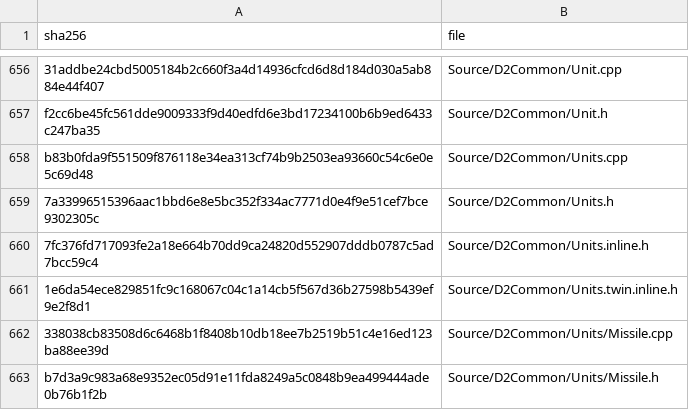
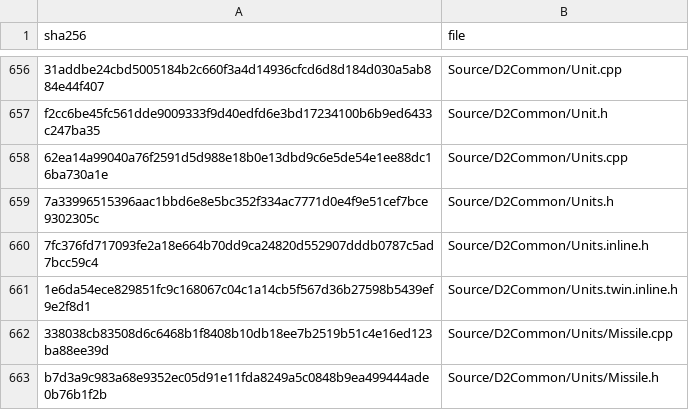
Before and after one commit to jaenster/redivivus, a TSV file: asm_matching/msvc8/translated/sources.tsv, drawn as a sheet; only a part is shown, gaps mark what is left out; the diff covers the shown part only; the diff names each change by its address in the sheet, - before the commit and + after, or states it on an @@ line.

```diff
--- a/asm_matching/msvc8/translated/sources.tsv
+++ b/asm_matching/msvc8/translated/sources.tsv
-A658 (sha256): b83b0fda9f551509f876118e34ea313cf74b9b2503ea93660c54c6e0e5c69d48
+A658 (sha256): 62ea14a99040a76f2591d5d988e18b0e13dbd9c6e5de54e1ee88dc16ba730a1e
```
Also changed, not shown: 5 edited cells elsewhere in this file, 6 other files.
